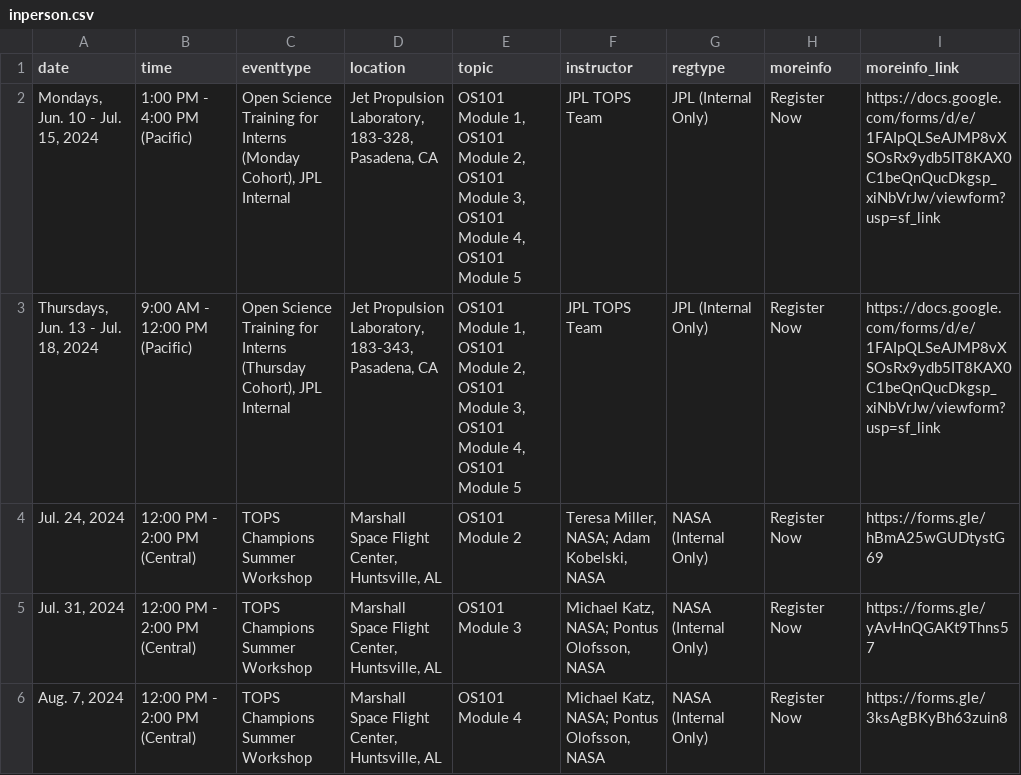
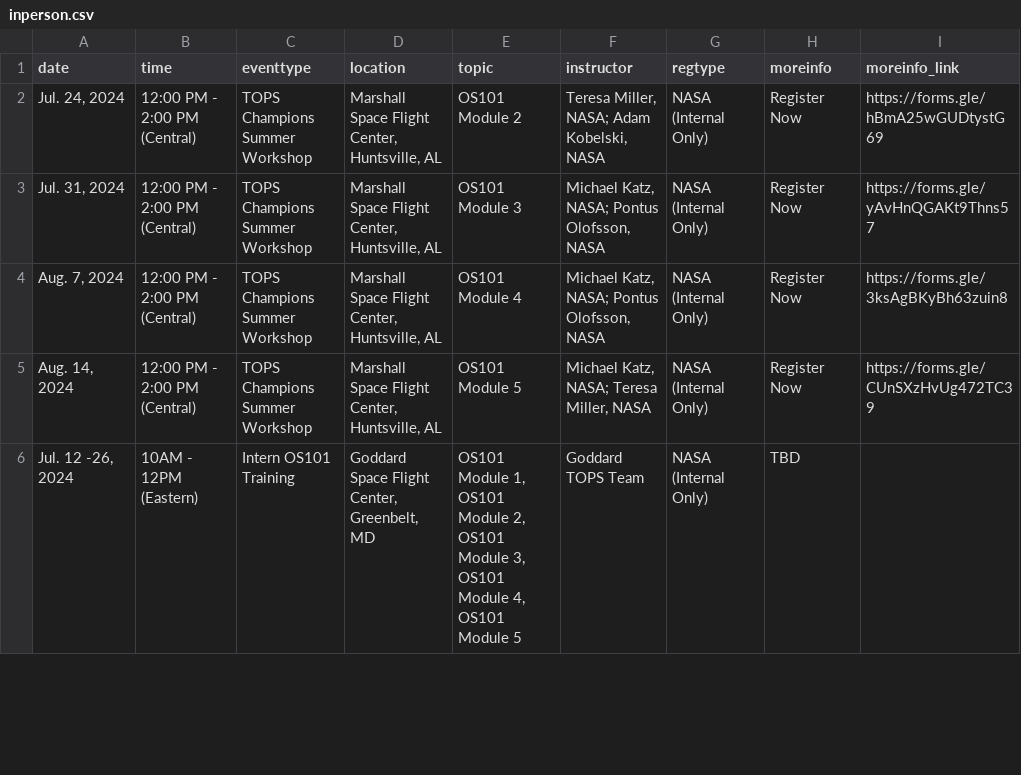
Before and after one commit to bressler1995/TOPS-Website-Front-End, a CSV file: _data/inperson.csv, drawn as a sheet; only a part is shown; the shorter side is filled out with more unchanged rows; the diff names each change by its address in the sheet, - before the commit and + after, or states it on an @@ line.

```diff
--- a/_data/inperson.csv
+++ b/_data/inperson.csv
-row 2: Mondays, Jun. 10 - Jul. 15, 2024 | 1:00 PM - 4:00 PM (Pacific) | Open Science Training for Interns (Monday Cohort), JPL Internal | Jet Propulsion Laboratory, 183-328, Pasadena, CA | OS101 Module 1, OS101 Module 2, OS101 Module 3, OS101 Module 4, OS101 Module 5 | JPL TOPS Team | JPL (Internal Only) | Register Now | https://docs.google.com/forms/d/e/1FAIpQLSeAJMP8vXSOsRx9ydb5IT8KAX0C1beQnQucDkgsp_xiNbVrJw/viewform?usp=sf_link
-row 3: Thursdays, Jun. 13 - Jul. 18, 2024 | 9:00 AM - 12:00 PM (Pacific) | Open Science Training for Interns (Thursday Cohort), JPL Internal | Jet Propulsion Laboratory, 183-343, Pasadena, CA | OS101 Module 1, OS101 Module 2, OS101 Module 3, OS101 Module 4, OS101 Module 5 | JPL TOPS Team | JPL (Internal Only) | Register Now | https://docs.google.com/forms/d/e/1FAIpQLSeAJMP8vXSOsRx9ydb5IT8KAX0C1beQnQucDkgsp_xiNbVrJw/viewform?usp=sf_link
```
Also changed, not shown: _data/past.csv.
